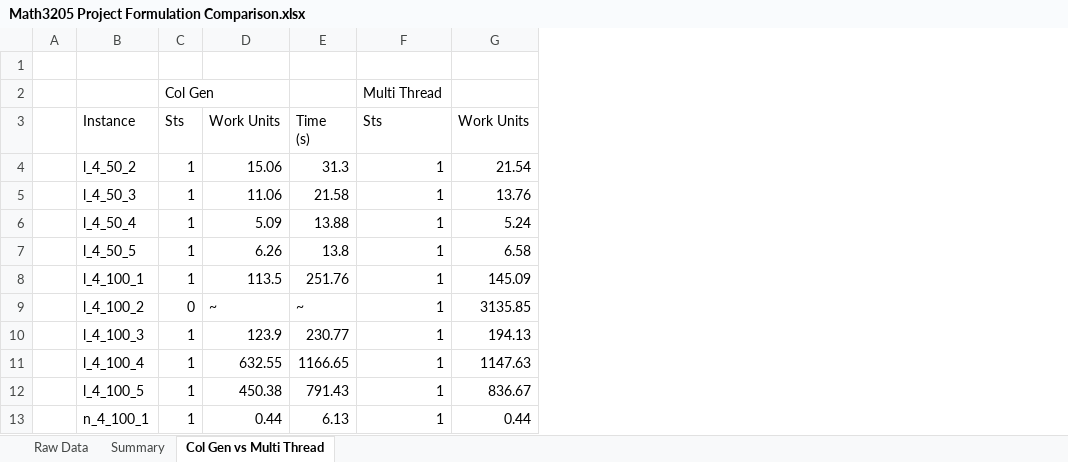
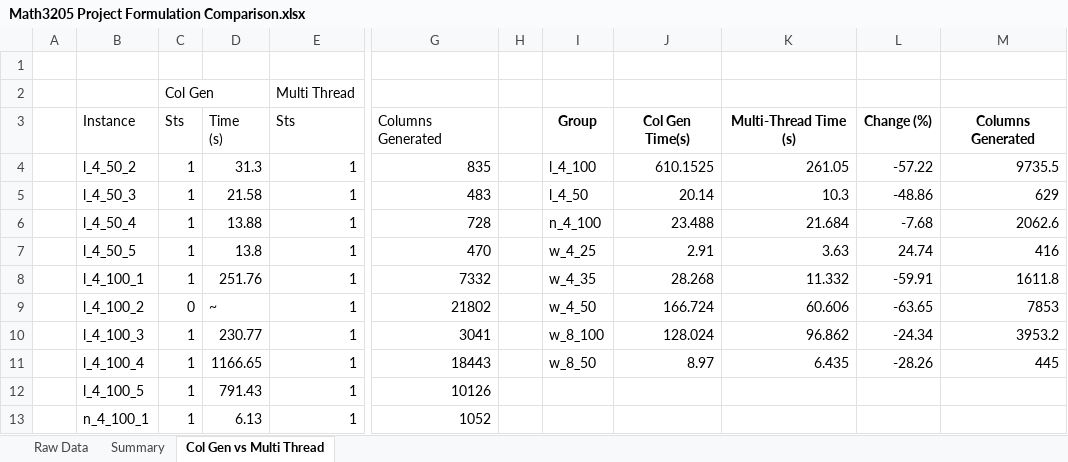
Before and after one commit to Conor-Kik/MATH3205_MPDPTW_Project, an Excel workbook: docs/Math3205 Project Formulation Comparison.xlsx, sheet Col Gen vs Multi Thread, drawn as a sheet; only a part is shown, gaps mark what is left out; values as stored, in another font and other column widths than the file's, no borders; removed rows and columns are numbered as before the commit, all else as after; the diff names each change by its address in the sheet, - before the commit and + after, or states it on an @@ line.

Commit message:
Tables

```diff
--- a/docs/Math3205 Project Formulation Comparison.xlsx (sheet Col Gen vs Multi Thread)
+++ b/docs/Math3205 Project Formulation Comparison.xlsx (sheet Col Gen vs Multi Thread)
-column D, rows 3-13: Work Units | 15.06 | 11.06 | 5.09 | 6.26 | 113.5 | ~ | 123.9 | 632.55 | 450.38 | 0.44
-column G, rows 3-13: Work Units | 21.54 | 13.76 | 5.24 | 6.58 | 145.09 | 3135.85 | 194.13 | 1147.63 | 836.67 | 0.44
+column G, rows 3-13: Columns Generated | 835 | 483 | 728 | 470 | 7332 | 21802 | 3041 | 18443 | 10126 | 1052
+column H, empty
+column I, rows 3-11: Group | l_4_100 | l_4_50 | n_4_100 | w_4_25 | w_4_35 | w_4_50 | w_8_100 | w_8_50
+column J, rows 3-11: Col Gen Time(s) | 610.1525 | 20.14 | 23.488 | 2.91 | 28.268 | 166.724 | 128.024 | 8.97
+column K, rows 3-11: Multi-Thread Time (s) | 261.05 | 10.3 | 21.684 | 3.63 | 11.332 | 60.606 | 96.862 | 6.435
+column L, rows 3-11: Change (%) | -57.22 | -48.86 | -7.68 | 24.74 | -59.91 | -63.65 | -24.34 | -28.26
+column M, rows 3-11: Columns Generated | 9735.5 | 629 | 2062.6 | 416 | 1611.8 | 7853 | 3953.2 | 445
```
